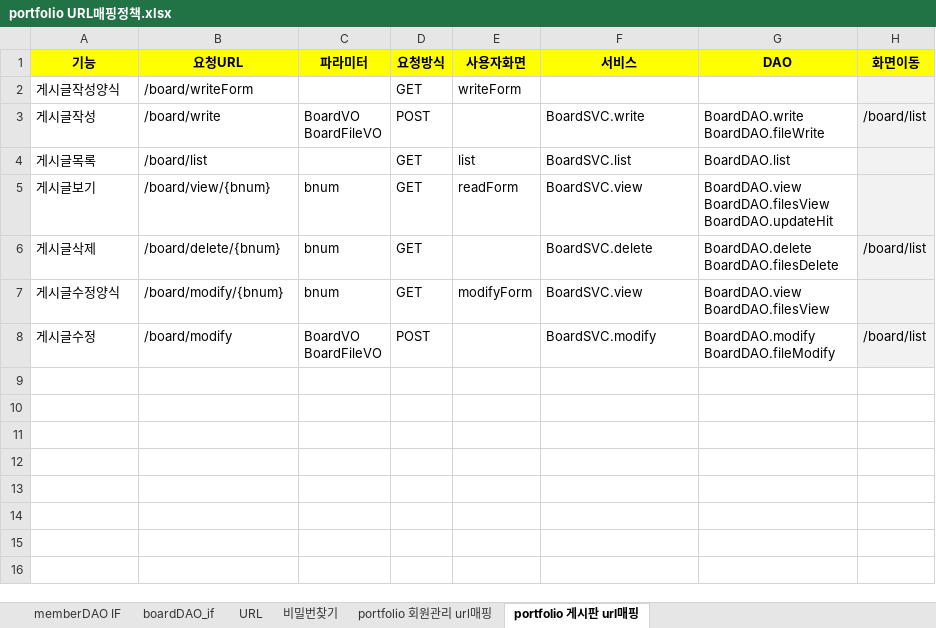
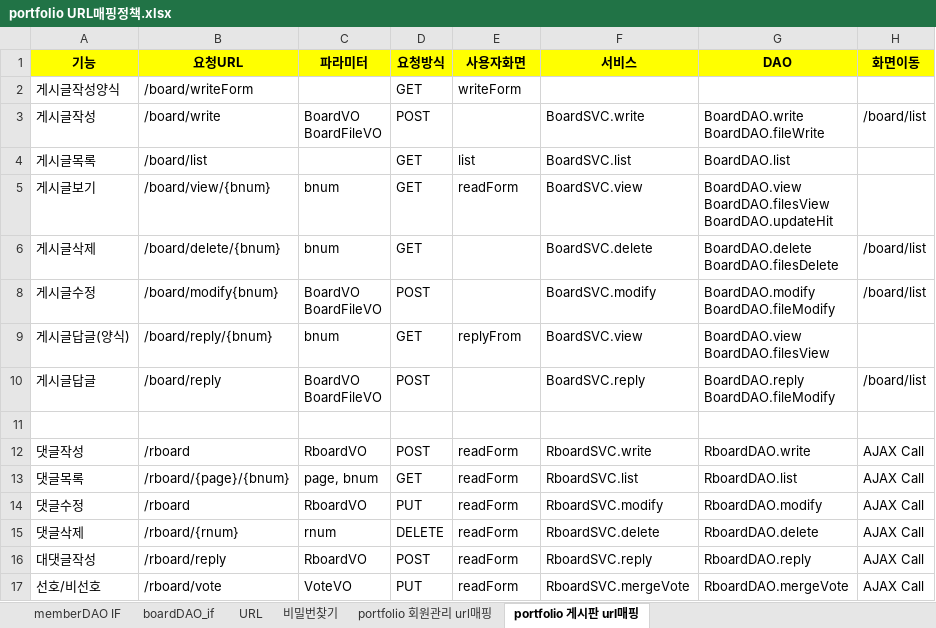
Before and after one commit to Uginim/JavaSWEngineeringCourse, an Excel workbook: exmaples/spring/teachers/portfolio URL매핑정책.xlsx, sheet portfolio 게시판 url매핑, drawn as a sheet; values as stored, in another font and other column widths than the file's, no borders; removed rows and columns are numbered as before the commit, all else as after; ↵ is a line break in a cell; the diff names each change by its address in the sheet, - before the commit and + after, or states it on an @@ line.

```diff
--- a/exmaples/spring/teachers/portfolio URL매핑정책.xlsx (sheet portfolio 게시판 url매핑)
+++ b/exmaples/spring/teachers/portfolio URL매핑정책.xlsx (sheet portfolio 게시판 url매핑)
-H2:H6 fill: #F2F2F2
+H2:H6 fill: none
@@ row 7 hidden: 게시글수정양식 | /board/modify/{bnum} | bnum | GET | modifyForm | BoardSVC.view | BoardDAO.view ↵ BoardDAO.filesView @@
-B8 (요청URL): /board/modify
+B8 (요청URL): /board/modify{bnum}
-H8 fill: #F2F2F2
+H8 fill: none
+row 9: 게시글답글(양식) | /board/reply/{bnum} | bnum | GET | replyFrom | BoardSVC.view | BoardDAO.view ↵ BoardDAO.filesView
+row 10: 게시글답글 | /board/reply | BoardVO ↵ BoardFileVO | POST |  | BoardSVC.reply | BoardDAO.reply ↵ BoardDAO.fileModify | /board/list
+row 11: (empty)
+row 12: 댓글작성 | /rboard | RboardVO | POST | readForm | RboardSVC.write | RboardDAO.write | AJAX Call
+row 13: 댓글목록 | /rboard/{page}/{bnum} | page, bnum | GET | readForm | RboardSVC.list | RboardDAO.list | AJAX Call
+row 14: 댓글수정 | /rboard | RboardVO | PUT | readForm | RboardSVC.modify | RboardDAO.modify | AJAX Call
+row 15: 댓글삭제 | /rboard/{rnum} | rnum | DELETE | readForm | RboardSVC.delete | RboardDAO.delete | AJAX Call
+row 16: 대댓글작성 | /rboard/reply | RboardVO | POST | readForm | RboardSVC.reply | RboardDAO.reply | AJAX Call
+row 17: 선호/비선호 | /rboard/vote | VoteVO | PUT | readForm | RboardSVC.mergeVote | RboardDAO.mergeVote | AJAX Call
```
Also changed, not shown: 10 other files.
